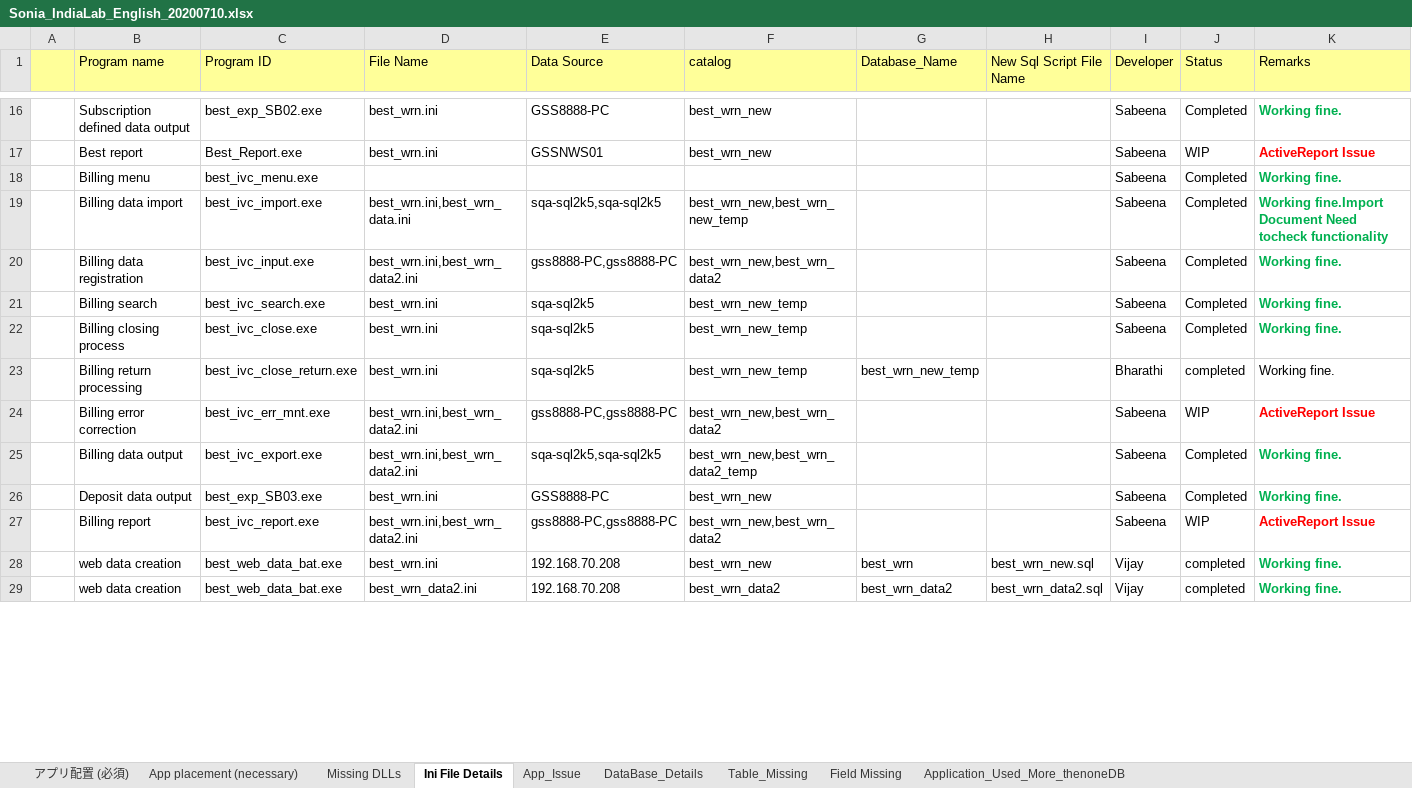
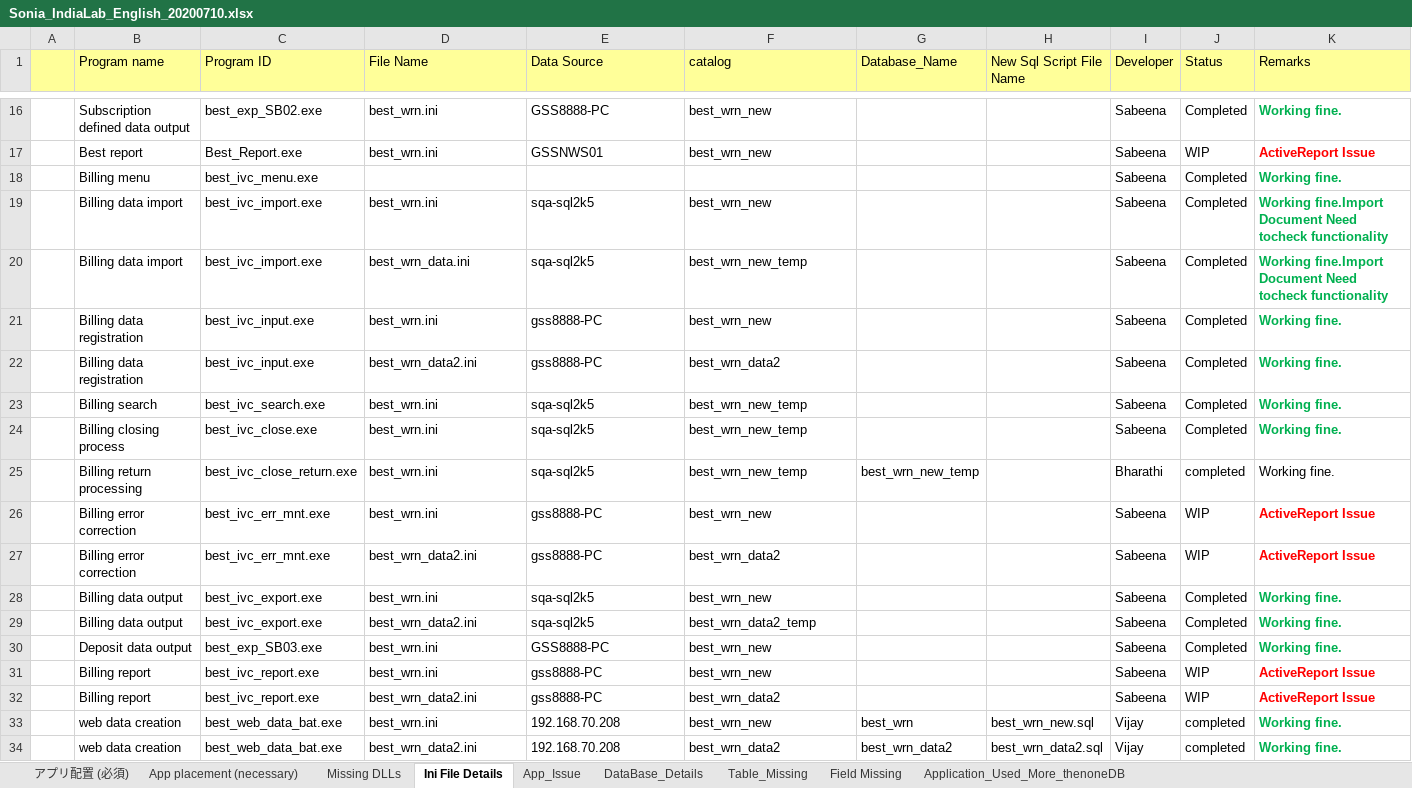
Before and after one commit to tcbalaji/DailyTracker, an Excel workbook: Sonia_IndiaLab_English_20200710.xlsx, sheet Ini File Details, drawn as a sheet; only a part is shown, gaps mark what is left out; values as stored, in another font and other column widths than the file's, no borders; addresses are those after the commit; the diff names each change by its address in the sheet, - before the commit and + after, or states it on an @@ line.

Commit message:
Add files via upload

```diff
--- a/Sonia_IndiaLab_English_20200710.xlsx (sheet Ini File Details)
+++ b/Sonia_IndiaLab_English_20200710.xlsx (sheet Ini File Details)
+row 19:  | Billing data import | best_ivc_import.exe | best_wrn.ini | sqa-sql2k5 | best_wrn_new |  |  | Sabeena | Completed | Working fine.Import Document Need tocheck functionality
-D20 (File Name): best_wrn.ini,best_wrn_data.ini
+D20 (File Name): best_wrn_data.ini
-E20 (Data Source): sqa-sql2k5,sqa-sql2k5
+E20 (Data Source): sqa-sql2k5
-F20 (catalog): best_wrn_new,best_wrn_new_temp
+F20 (catalog): best_wrn_new_temp
+row 21:  | Billing data registration | best_ivc_input.exe | best_wrn.ini | gss8888-PC | best_wrn_new |  |  | Sabeena | Completed | Working fine.
-D22 (File Name): best_wrn.ini,best_wrn_data2.ini
+D22 (File Name): best_wrn_data2.ini
-E22 (Data Source): gss8888-PC,gss8888-PC
+E22 (Data Source): gss8888-PC
-F22 (catalog): best_wrn_new,best_wrn_data2
+F22 (catalog): best_wrn_data2
+row 26:  | Billing error correction | best_ivc_err_mnt.exe | best_wrn.ini | gss8888-PC | best_wrn_new |  |  | Sabeena | WIP | ActiveReport Issue
-D27 (File Name): best_wrn.ini,best_wrn_data2.ini
+D27 (File Name): best_wrn_data2.ini
-E27 (Data Source): gss8888-PC,gss8888-PC
+E27 (Data Source): gss8888-PC
-F27 (catalog): best_wrn_new,best_wrn_data2
+F27 (catalog): best_wrn_data2
+row 28:  | Billing data output | best_ivc_export.exe | best_wrn.ini | sqa-sql2k5 | best_wrn_new |  |  | Sabeena | Completed | Working fine.
-D29 (File Name): best_wrn.ini,best_wrn_data2.ini
+D29 (File Name): best_wrn_data2.ini
-E29 (Data Source): sqa-sql2k5,sqa-sql2k5
+E29 (Data Source): sqa-sql2k5
-F29 (catalog): best_wrn_new,best_wrn_data2_temp
+F29 (catalog): best_wrn_data2_temp
+row 31:  | Billing report | best_ivc_report.exe | best_wrn.ini | gss8888-PC | best_wrn_new |  |  | Sabeena | WIP | ActiveReport Issue
-D32 (File Name): best_wrn.ini,best_wrn_data2.ini
+D32 (File Name): best_wrn_data2.ini
-E32 (Data Source): gss8888-PC,gss8888-PC
+E32 (Data Source): gss8888-PC
-F32 (catalog): best_wrn_new,best_wrn_data2
+F32 (catalog): best_wrn_data2
```
